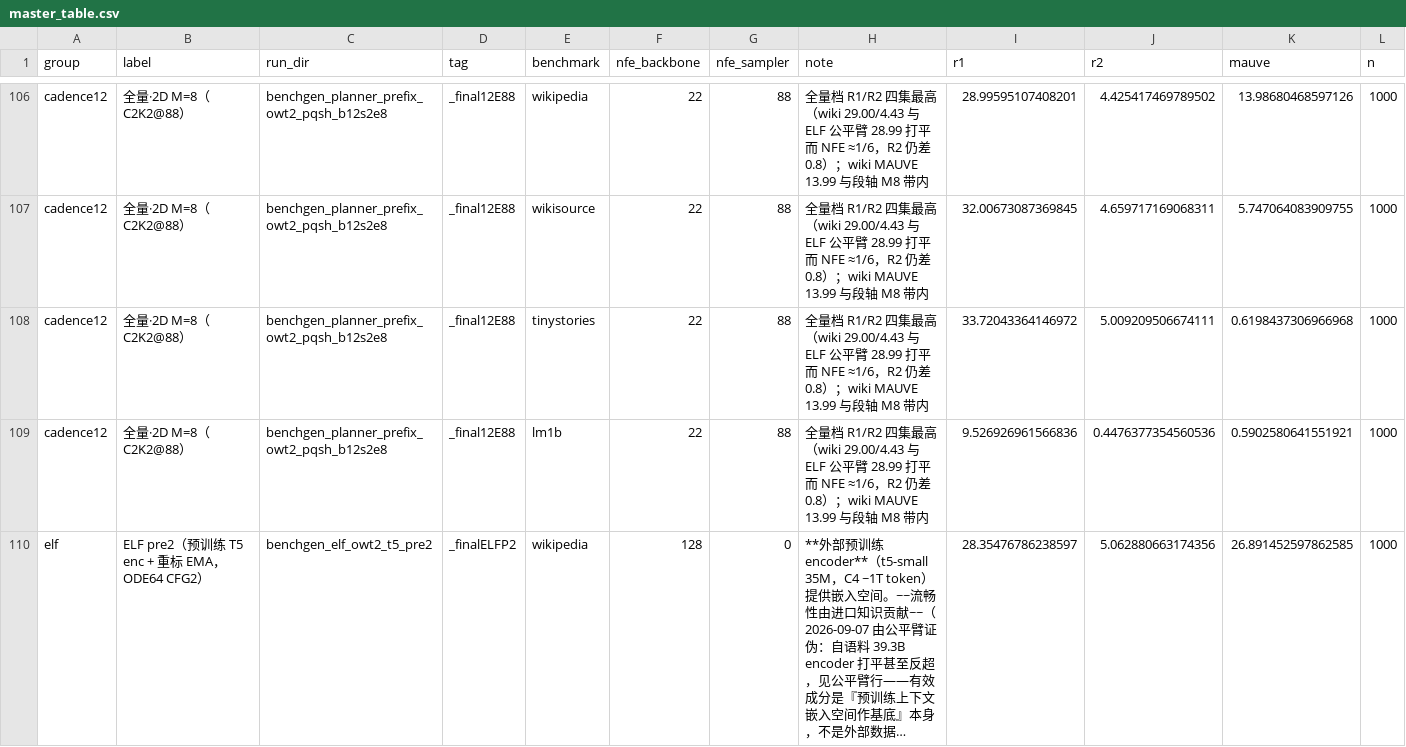
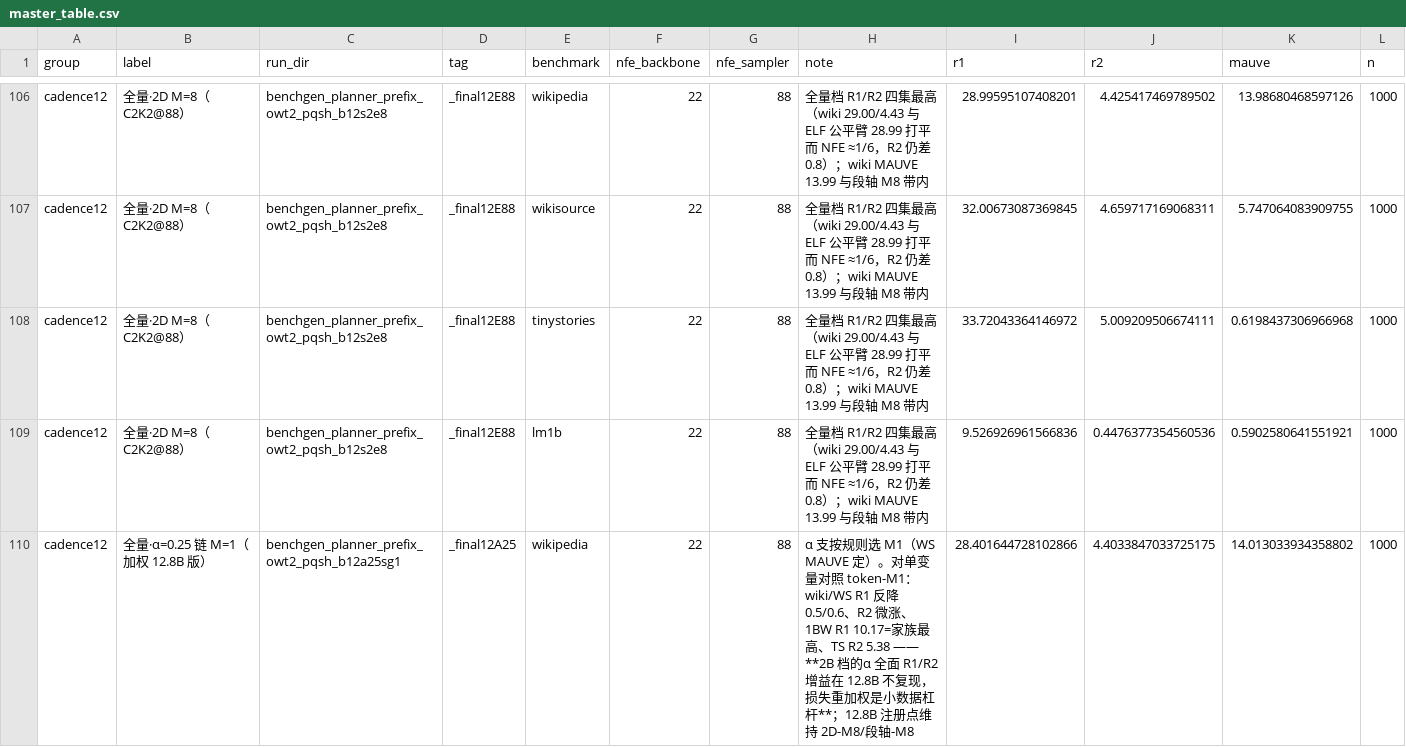
Before and after one commit to Tianyu-yang-anna/cadence_alignment, a CSV file: results/master_table.csv, drawn as a sheet; only a part is shown, gaps mark what is left out; the shorter side is filled out with more unchanged rows; long unchanged cells end in …; rows hold the shown columns only; the diff covers the shown part only; the diff names each change by its address in the sheet, - before the commit and + after, or states it on an @@ line.

```diff
--- a/results/master_table.csv
+++ b/results/master_table.csv
+row 110: cadence12 | 全量·α=0.25 链 M=1（加权 12.8B 版） | benchgen_planner_prefix_owt2_pqsh_b12a25sg1 | _final12A25 | wikipedia | 22 | 88 | α 支按规则选 M1（WS MAUVE 定）。对单变量对照 token-M1：wiki/WS R1 反降 0.5/0.6、R2 微涨、1BW R1 10.17=家族最高、TS R2 5.38 —— **2B 档的α 全面 R1/R2 增益在 12.8B 不复现，损失重加权是小数据杠杆**；12.8B 注册点维持 2D-M8/段轴-M8 | 28.401644728102866 | 4.4033847033725175 | 14.013033934358802 | 1000
```
Also changed, not shown: 7 added rows elsewhere in this file, 19 other files.
